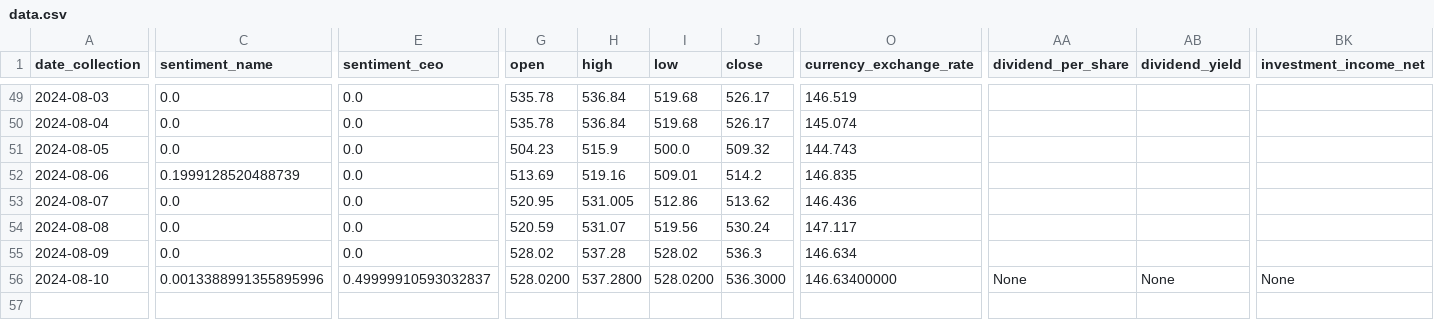
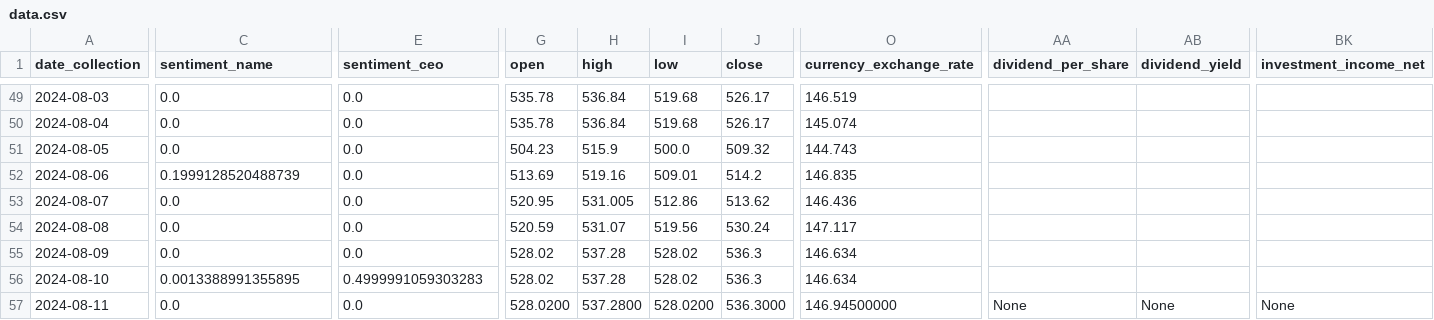
Before and after one commit to CastIehard/Stock-Prediction-AI, a CSV file: Stocks/Adobe/data.csv, drawn as a sheet; only a part is shown, gaps mark what is left out; rows hold the shown columns only; the diff covers the shown part only; the diff names each change by its address in the sheet, - before the commit and + after, or states it on an @@ line.

```diff
--- a/Stocks/Adobe/data.csv
+++ b/Stocks/Adobe/data.csv
-C56 (sentiment_name): 0.0013388991355895996
+C56 (sentiment_name): 0.0013388991355895
-E56 (sentiment_ceo): 0.49999910593032837
+E56 (sentiment_ceo): 0.4999991059303283
-G56 (open): 528.0200
+G56 (open): 528.02
-H56 (high): 537.2800
+H56 (high): 537.28
-I56 (low): 528.0200
+I56 (low): 528.02
-J56 (close): 536.3000
+J56 (close): 536.3
-O56 (currency_exchange_rate): 146.63400000
+O56 (currency_exchange_rate): 146.634
-AA56 (dividend_per_share): None
+AA56 (dividend_per_share): (empty)
-AB56 (dividend_yield): None
+AB56 (dividend_yield): (empty)
-BK56 (investment_income_net): None
+BK56 (investment_income_net): (empty)
+row 57: 2024-08-11 | 0.0 | 0.0 | 528.0200 | 537.2800 | 528.0200 | 536.3000 | 146.94500000 | None | None | None
```
Also changed, not shown: 11 edited cells elsewhere in this file, Stocks/Verizon/data.csv.
